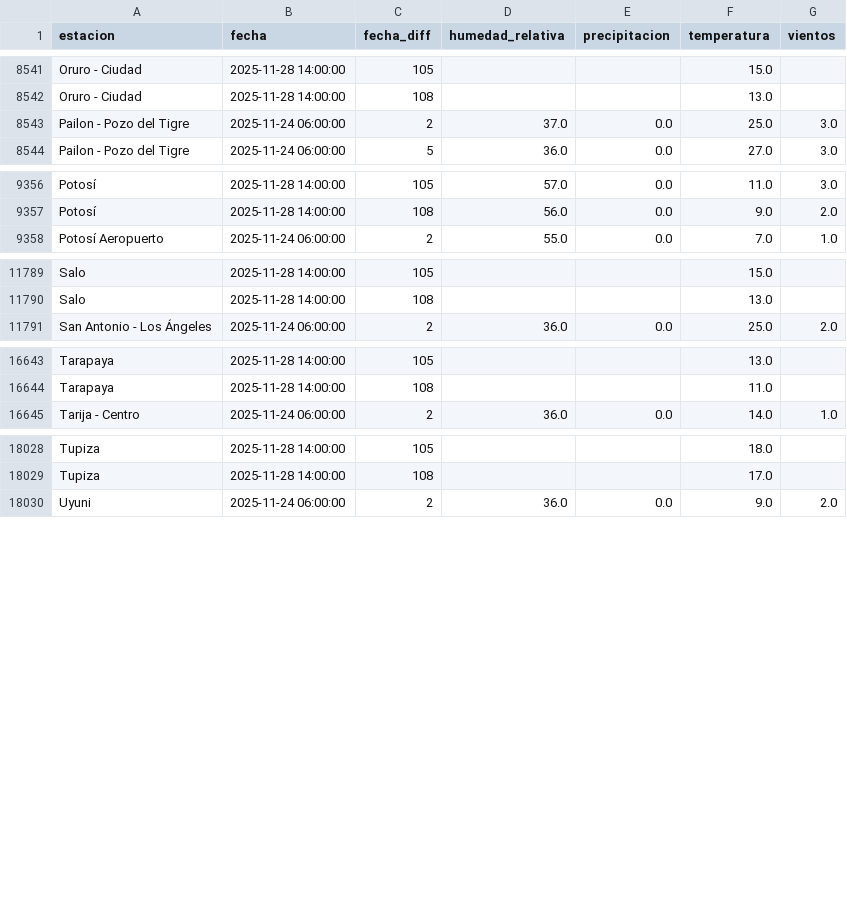
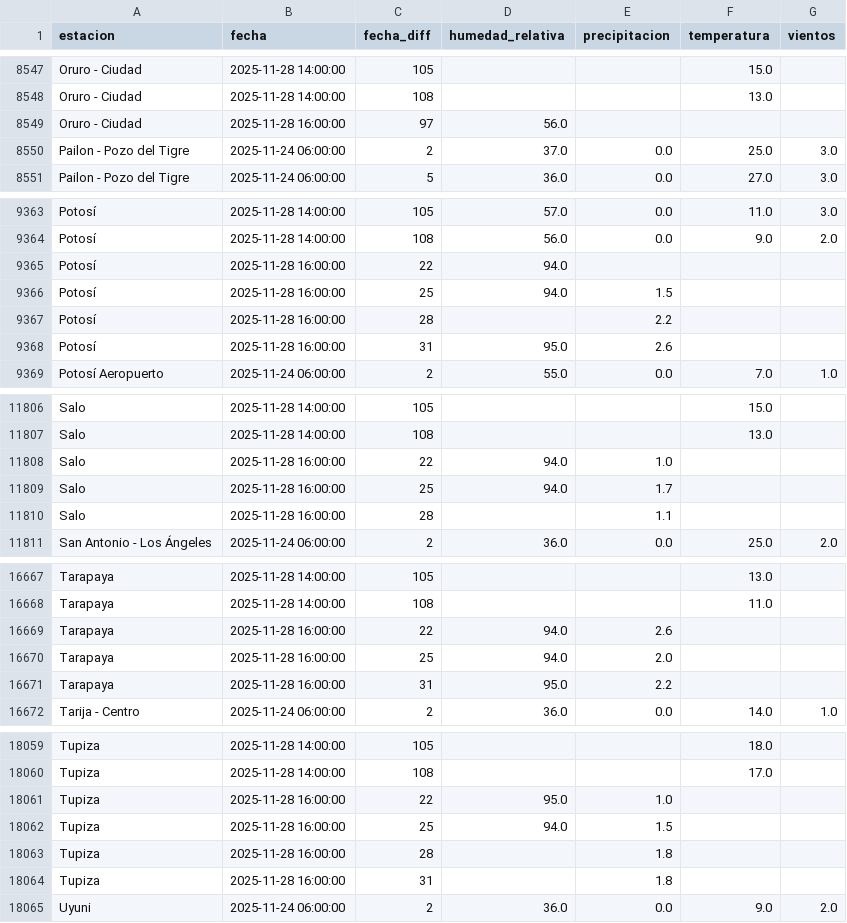
Before and after one commit to sociedatos/bo-meteorologia, a CSV file: data_forecast/2025/202547.csv, drawn as a sheet; only a part is shown, gaps mark what is left out; the diff covers the shown part only; the diff names each change by its address in the sheet, - before the commit and + after, or states it on an @@ line.

```diff
--- a/data_forecast/2025/202547.csv
+++ b/data_forecast/2025/202547.csv
+row 8549: Oruro - Ciudad | 2025-11-28 16:00:00 | 97 | 56.0
+row 9365: Potosí | 2025-11-28 16:00:00 | 22 | 94.0
+row 9366: Potosí | 2025-11-28 16:00:00 | 25 | 94.0 | 1.5
+row 9367: Potosí | 2025-11-28 16:00:00 | 28 |  | 2.2
+row 9368: Potosí | 2025-11-28 16:00:00 | 31 | 95.0 | 2.6
+row 11808: Salo | 2025-11-28 16:00:00 | 22 | 94.0 | 1.0
+row 11809: Salo | 2025-11-28 16:00:00 | 25 | 94.0 | 1.7
+row 11810: Salo | 2025-11-28 16:00:00 | 28 |  | 1.1
+row 16669: Tarapaya | 2025-11-28 16:00:00 | 22 | 94.0 | 2.6
+row 16670: Tarapaya | 2025-11-28 16:00:00 | 25 | 94.0 | 2.0
+row 16671: Tarapaya | 2025-11-28 16:00:00 | 31 | 95.0 | 2.2
+row 18061: Tupiza | 2025-11-28 16:00:00 | 22 | 95.0 | 1.0
+row 18062: Tupiza | 2025-11-28 16:00:00 | 25 | 94.0 | 1.5
+row 18063: Tupiza | 2025-11-28 16:00:00 | 28 |  | 1.8
+row 18064: Tupiza | 2025-11-28 16:00:00 | 31 |  | 1.8
```
Also changed, not shown: 20 added rows elsewhere in this file.
